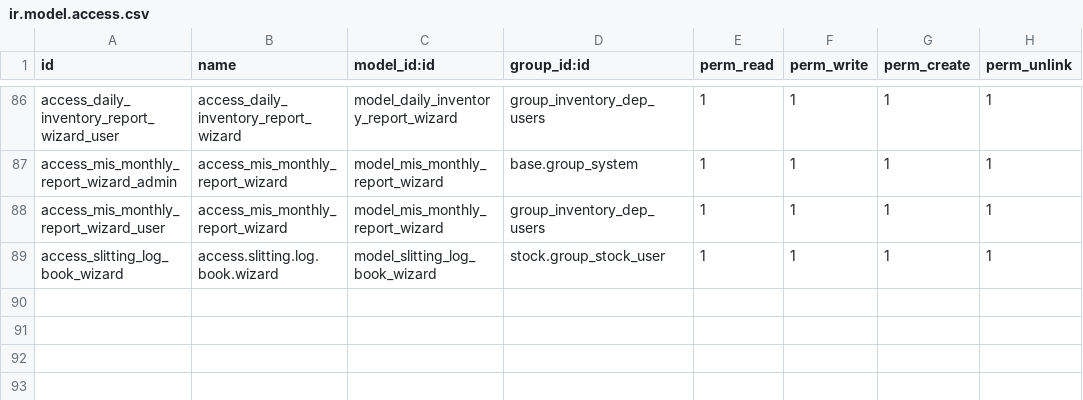
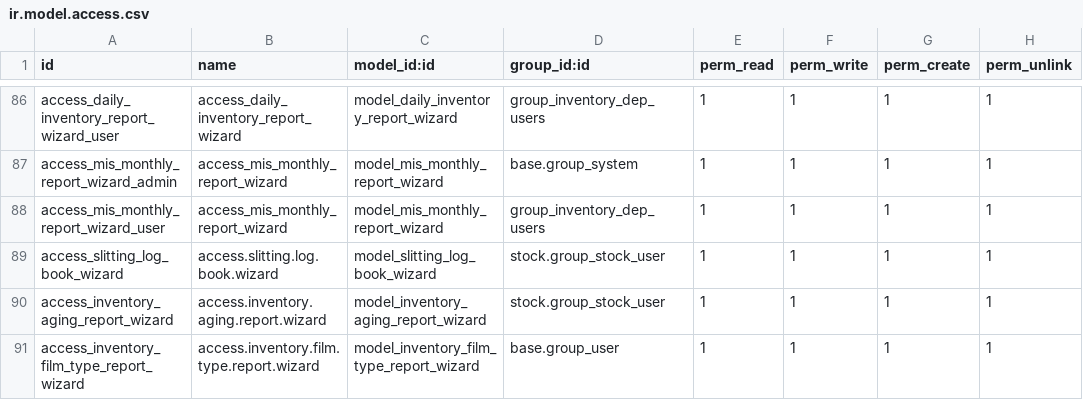
Before and after one commit to Fam-ti/Famti, a CSV file: famti/security/ir.model.access.csv, drawn as a sheet; only a part is shown, gaps mark what is left out; the diff names each change by its address in the sheet, - before the commit and + after, or states it on an @@ line.

Commit message:
[update] for reports

```diff
--- a/famti/security/ir.model.access.csv
+++ b/famti/security/ir.model.access.csv
+row 90: access_inventory_aging_report_wizard | access.inventory.aging.report.wizard | model_inventory_aging_report_wizard | stock.group_stock_user | 1 | 1 | 1 | 1
+row 91: access_inventory_film_type_report_wizard | access.inventory.film.type.report.wizard | model_inventory_film_type_report_wizard | base.group_user | 1 | 1 | 1 | 1
```
Also changed, not shown: 4 other files.
